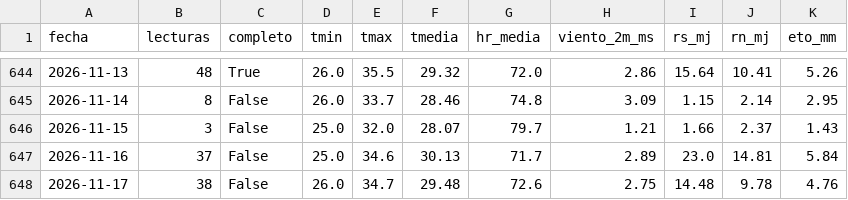
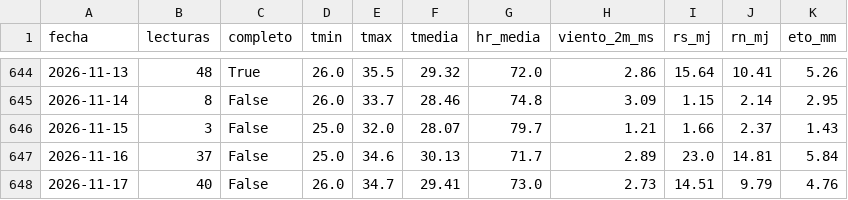
Before and after one commit to cecasp/cecasp, a CSV file: data/diario.csv, drawn as a sheet; only a part is shown, gaps mark what is left out.

Commit message:
Nuevas lecturas

```diff
--- a/data/diario.csv
+++ b/data/diario.csv
@@ -647,2 +647,2 @@ fecha,lecturas,completo,tmin,tmax,tmedia,hr_media,viento_2m_ms,rs_mj,rn_mj,eto_m
 2026-11-16,37,False,25.0,34.6,30.13,71.7,2.89,23.0,14.81,5.84
-2026-11-17,38,False,26.0,34.7,29.48,72.6,2.75,14.48,9.78,4.76
+2026-11-17,40,False,26.0,34.7,29.41,73.0,2.73,14.51,9.79,4.76
```
Also changed, not shown: data/etc_diaria.csv, 2 other files.
